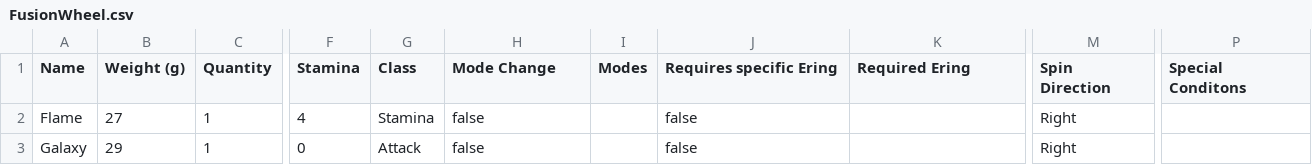
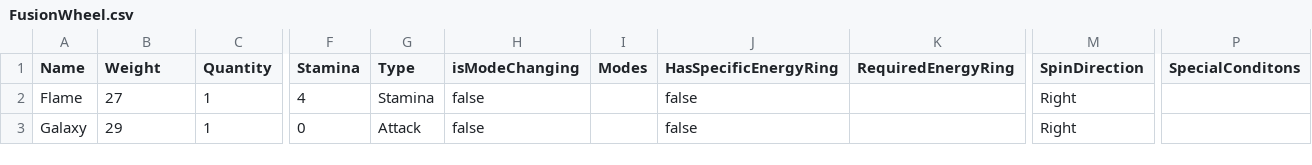
Before and after one commit to tokanada/RandomBeybladeGenerator, a CSV file: csv/FusionWheel.csv, drawn as a sheet; only a part is shown, gaps mark what is left out; the diff names each change by its address in the sheet, - before the commit and + after, or states it on an @@ line.

```diff
--- a/csv/FusionWheel.csv
+++ b/csv/FusionWheel.csv
-B1: Weight (g)
+B1: Weight
-G1: Class
+G1: Type
-H1: Mode Change
+H1: isModeChanging
-J1: Requires specific Ering
+J1: HasSpecificEnergyRing
-K1: Required Ering
+K1: RequiredEnergyRing
-M1: Spin Direction
+M1: SpinDirection
-P1: Special Conditons
+P1: SpecialConditons
```
Also changed, not shown: csv/EnergyRing.csv, csv/PerformanceTip.csv, 8 other files.
